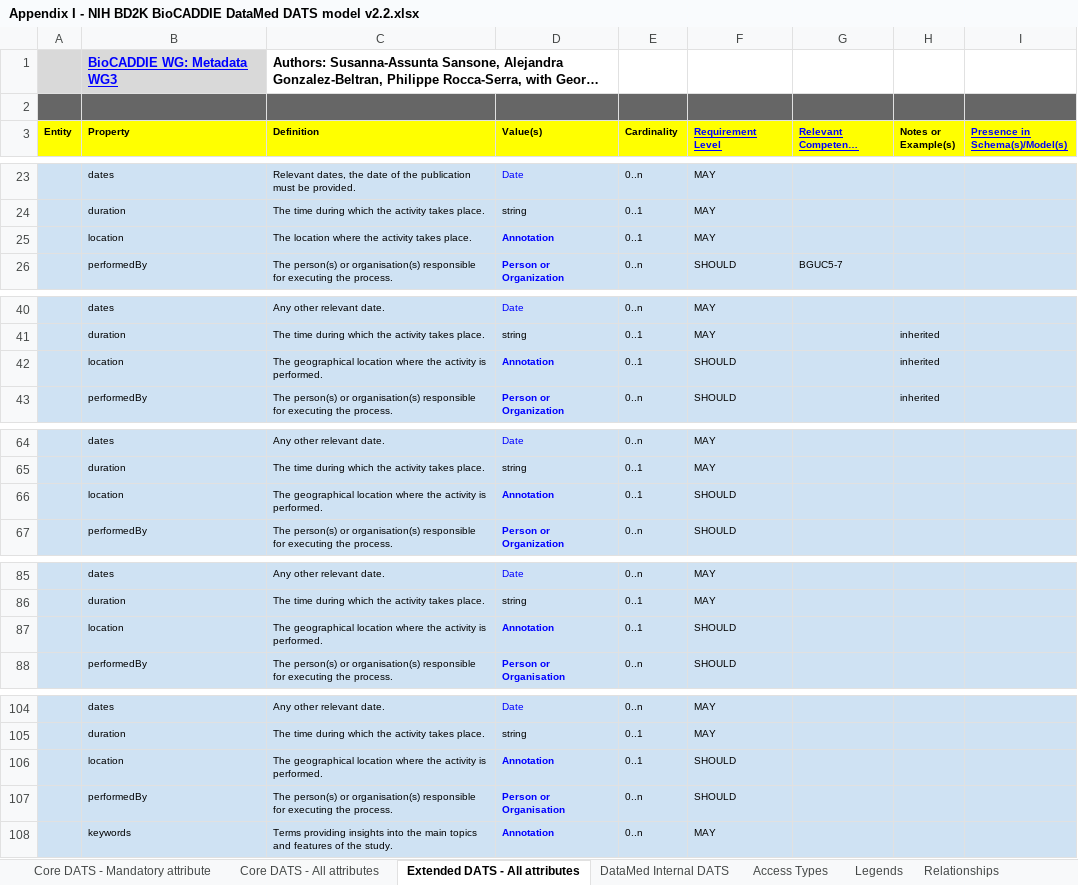
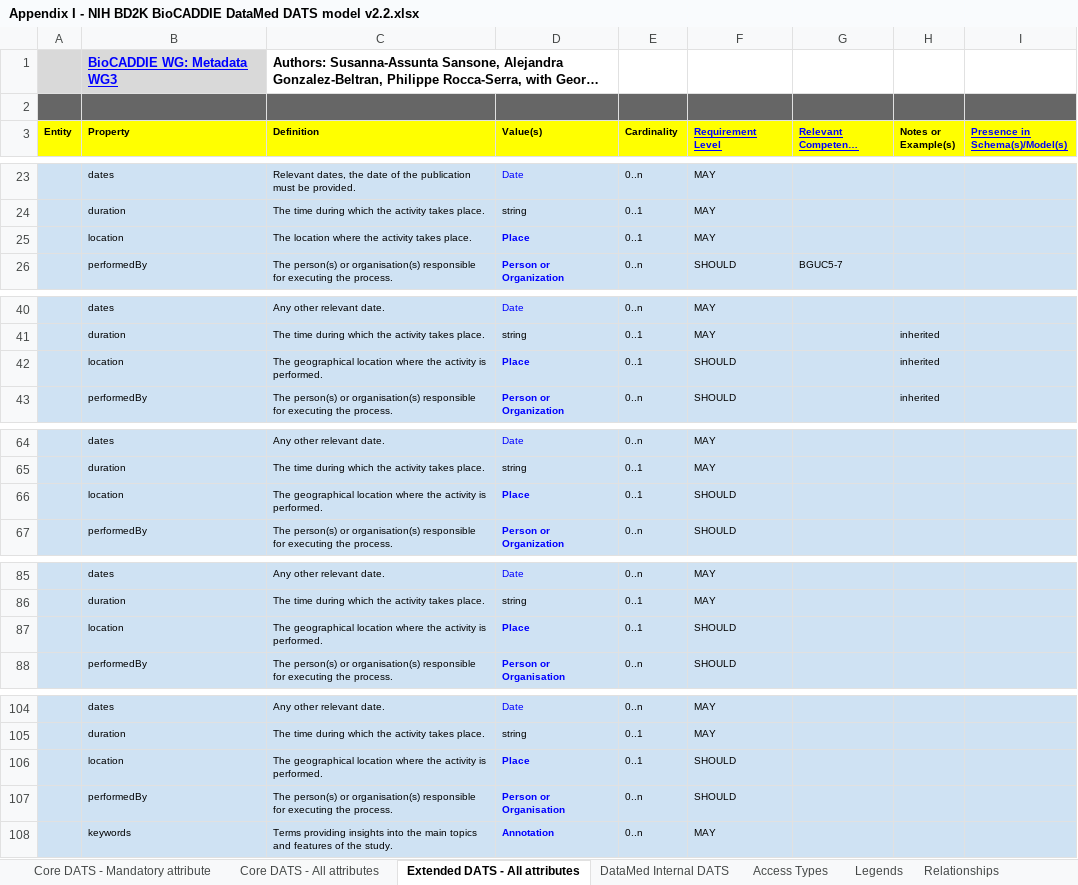
Before and after one commit to biocaddie/WG3-MetadataSpecifications, an Excel workbook: doc/v2.2/Appendix I - NIH BD2K BioCADDIE DataMed DATS model v2.2.xlsx, sheet Extended DATS - All attributes, drawn as a sheet; only a part is shown, gaps mark what is left out; long unchanged cells end in …; values as stored, in another font and other column widths than the file's, no borders; charts and pictures not drawn; the diff names each change by its address in the sheet, - before the commit and + after, or states it on an @@ line.

```diff
--- a/doc/v2.2/Appendix I - NIH BD2K BioCADDIE DataMed DATS model v2.2.xlsx (sheet Extended DATS - All attributes)
+++ b/doc/v2.2/Appendix I - NIH BD2K BioCADDIE DataMed DATS model v2.2.xlsx (sheet Extended DATS - All attributes)
-D25 (Value(s)): Annotation
+D25 (Value(s)): Place
-D42 (Value(s)): Annotation
+D42 (Value(s)): Place
-D66 (Value(s)): Annotation
+D66 (Value(s)): Place
-D87 (Value(s)): Annotation
+D87 (Value(s)): Place
-D106 (Value(s)): Annotation
+D106 (Value(s)): Place
```
Also changed, not shown: sheet Core DATS - All attributes.
